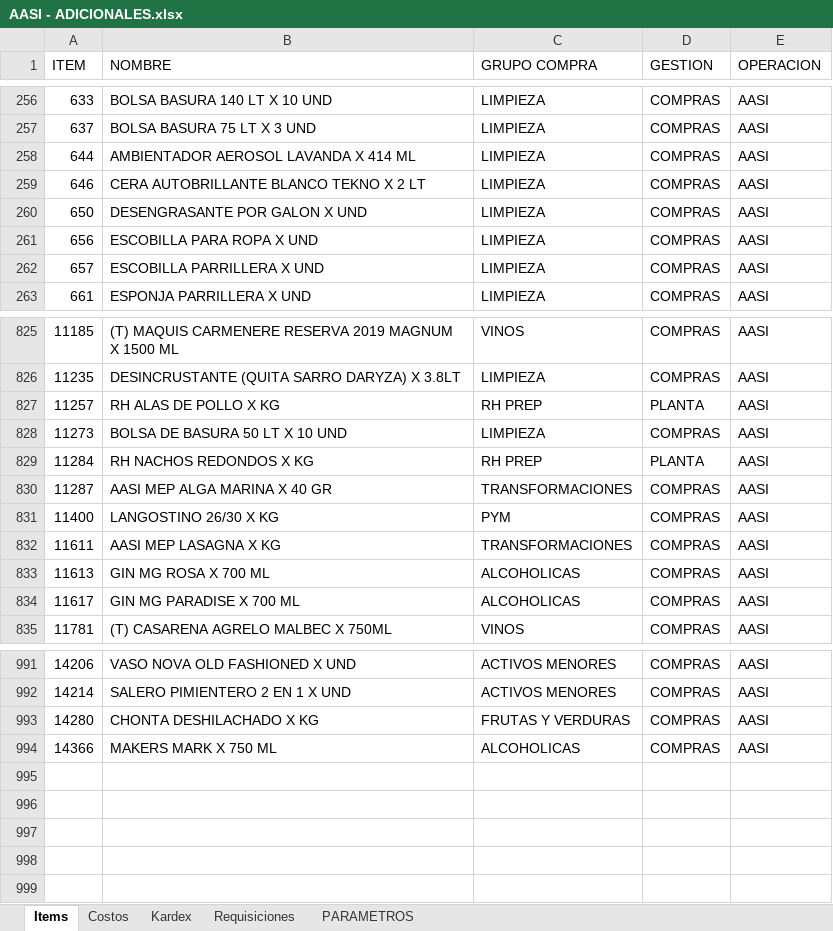
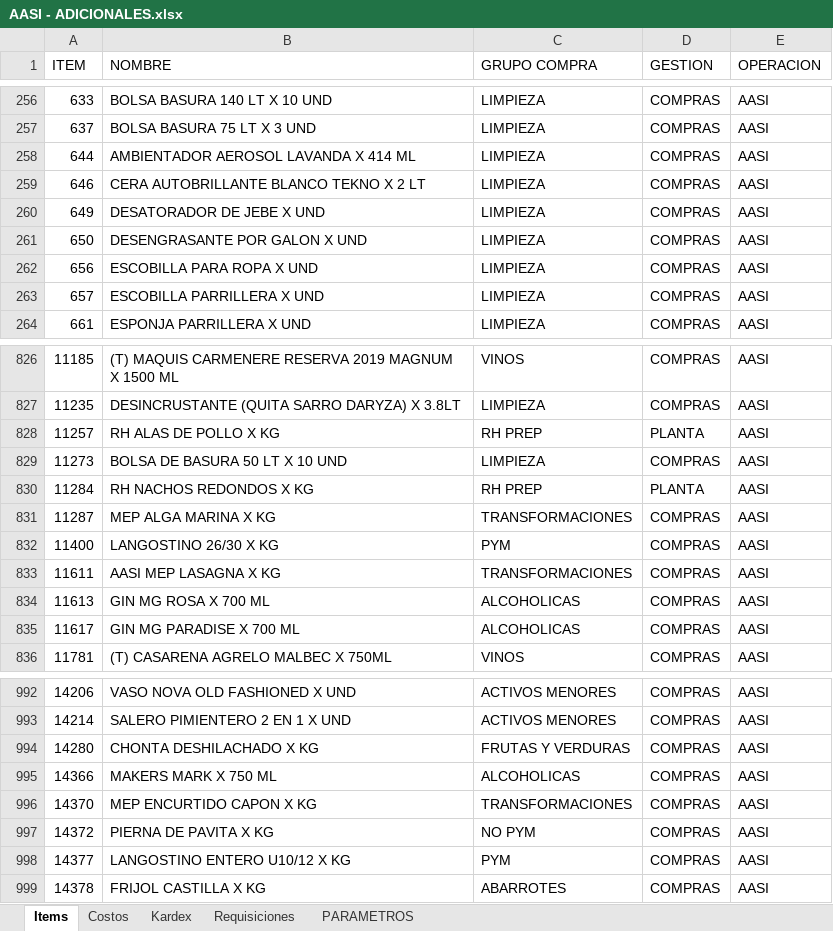
Before and after one commit to AlvaroCornejo/EBC_PEDIDOS_ADICIONALES, an Excel workbook: data/AASI - ADICIONALES.xlsx, sheet Items, drawn as a sheet; only a part is shown, gaps mark what is left out; values as stored, in another font and other column widths than the file's, no borders; table styles not drawn; addresses are those after the commit; the diff names each change by its address in the sheet, - before the commit and + after, or states it on an @@ line.

```diff
--- a/data/AASI - ADICIONALES.xlsx (sheet Items)
+++ b/data/AASI - ADICIONALES.xlsx (sheet Items)
+row 260: 649 | DESATORADOR DE JEBE X UND | LIMPIEZA | COMPRAS | AASI
-B831 (NOMBRE): AASI MEP ALGA MARINA X 40 GR
+B831 (NOMBRE): MEP ALGA MARINA X KG
+row 996: 14370 | MEP ENCURTIDO CAPON X KG | TRANSFORMACIONES | COMPRAS | AASI
+row 997: 14372 | PIERNA DE PAVITA X KG | NO PYM | COMPRAS | AASI
+row 998: 14377 | LANGOSTINO ENTERO U10/12 X KG | PYM | COMPRAS | AASI
+row 999: 14378 | FRIJOL CASTILLA X KG | ABARROTES | COMPRAS | AASI
```
Also changed, not shown: sheet Kardex, sheet Costos, sheet PARAMETROS, data/CDL28 - ADICIONALES.xlsx, data/CDLAO - ADICIONALES.xlsx, 8 other files.
